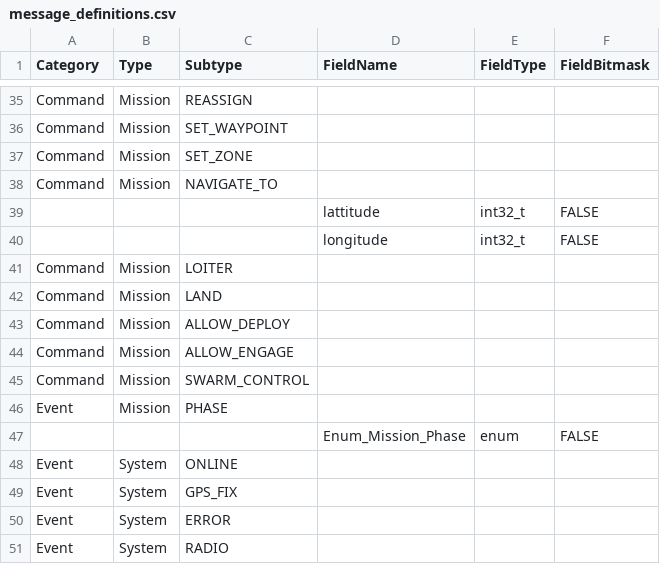
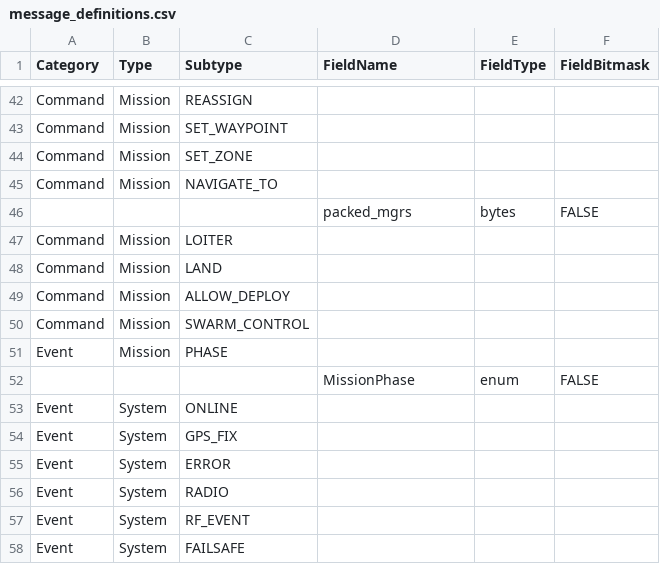
Before and after one commit to xznhj8129/uav_protocol_experiments, a CSV file: meshed/message_definitions.csv, drawn as a sheet; only a part is shown, gaps mark what is left out; the shorter side is filled out with more unchanged rows; the diff covers the shown part only.

```diff
--- a/meshed/message_definitions.csv
+++ b/meshed/message_definitions.csv
@@ -38,4 +45,3 @@ Command	Mission	SET_ZONE
 Command	Mission	NAVIGATE_TO			
-			lattitude	int32_t	FALSE
-			longitude	int32_t	FALSE
+			packed_mgrs	bytes	FALSE
 Command	Mission	LOITER			
@@ -44,2 +50 @@ Command	Mission	ALLOW_DEPLOY
-Command	Mission	ALLOW_ENGAGE			
 Command	Mission	SWARM_CONTROL			
@@ -47,2 +52,2 @@ Event	Mission	PHASE
-			Enum_Mission_Phase	enum	FALSE
+			MissionPhase	enum	FALSE
 Event	System	ONLINE			
```
Also changed, not shown: 9 added rows, 2 removed rows and 6 edited cells elsewhere in this file, 17 other files.
